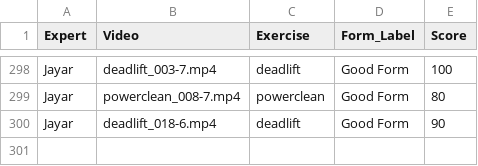
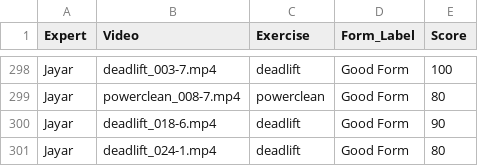
Before and after one commit to Exryz/video-scoring, a CSV file: expert_scores.csv, drawn as a sheet; only a part is shown, gaps mark what is left out; the diff names each change by its address in the sheet, - before the commit and + after, or states it on an @@ line.

Commit message:
Jayar scored deadlift_024-1.mp4

```diff
--- a/expert_scores.csv
+++ b/expert_scores.csv
+row 301: Jayar | deadlift_024-1.mp4 | deadlift | Good Form | 80
```
